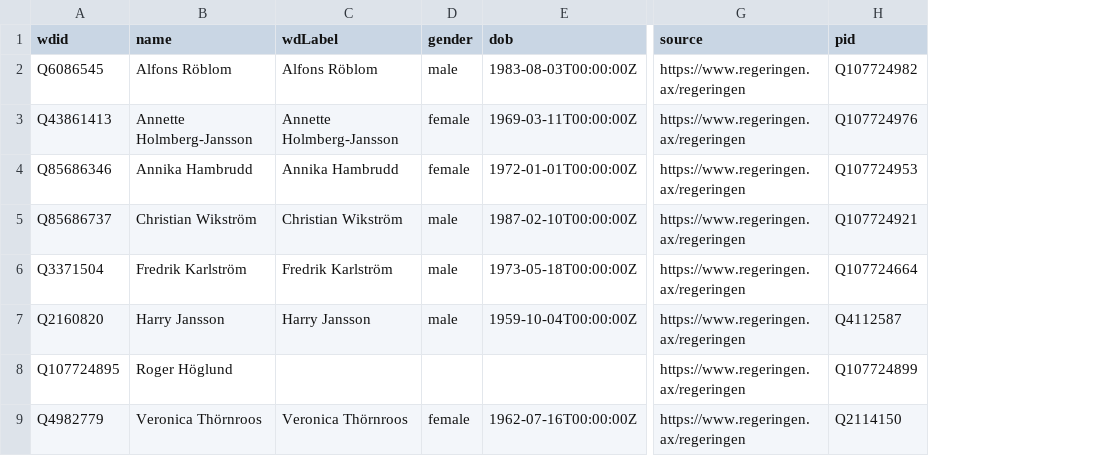
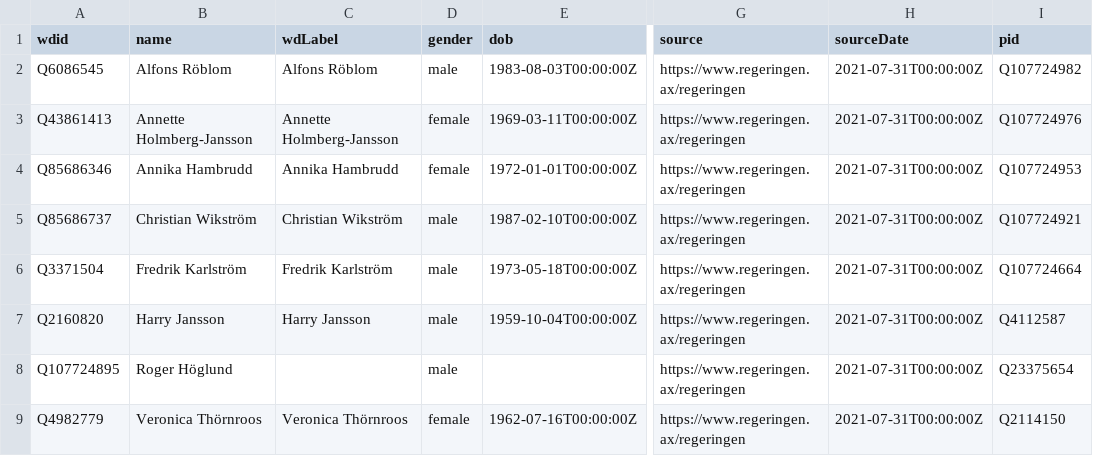
Before and after one commit to every-politician-scrapers/aland-cabinet, a CSV file: data/wikidata.csv, drawn as a sheet; only a part is shown, gaps mark what is left out; addresses are those after the commit; the diff names each change by its address in the sheet, - before the commit and + after, or states it on an @@ line.

Commit message:
refresh data

```diff
--- a/data/wikidata.csv
+++ b/data/wikidata.csv
+column H (sourceDate), rows 2-9: all 2021-07-31T00:00:00Z
-D8 (gender): (empty)
+D8 (gender): male
-I8 (pid): Q107724899
+I8 (pid): Q23375654
```
